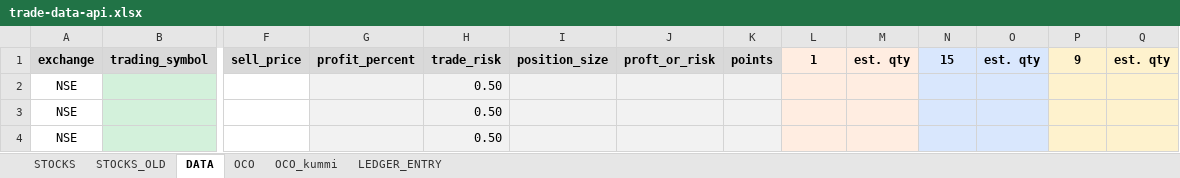
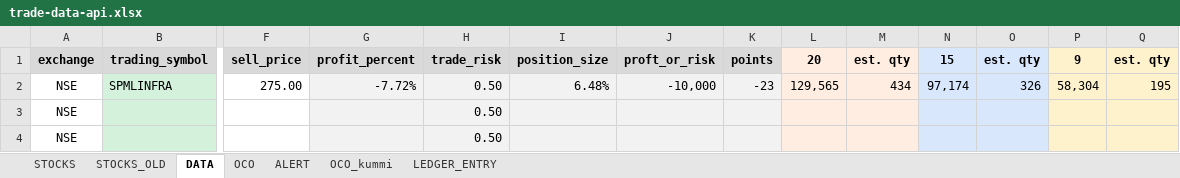
Before and after one commit to a5g/zerodha-trade, an Excel workbook: data/trade-data-api.xlsx, sheet DATA, drawn as a sheet; only a part is shown, gaps mark what is left out; values as stored, in another font and other column widths than the file's, no borders; conditional formats not drawn; removed rows and columns are numbered as before the commit, all else as after; rows hold the shown columns only; the diff names each change by its address in the sheet, - before the commit and + after, or states it on an @@ line.

```diff
--- a/data/trade-data-api.xlsx (sheet DATA)
+++ b/data/trade-data-api.xlsx (sheet DATA)
+sheet tab: ALERT
-L1: 1
+L1: 20
-row 2: NSE |  |  |  | 0.50
+row 2: NSE | SPMLINFRA | 275.00 | -7.72% | 0.50 | 6.48% | -10,000 | -23 | 129,565 | 434 | 97,174 | 326 | 58,304 | 195
```
Also changed, not shown: 11 other files.
